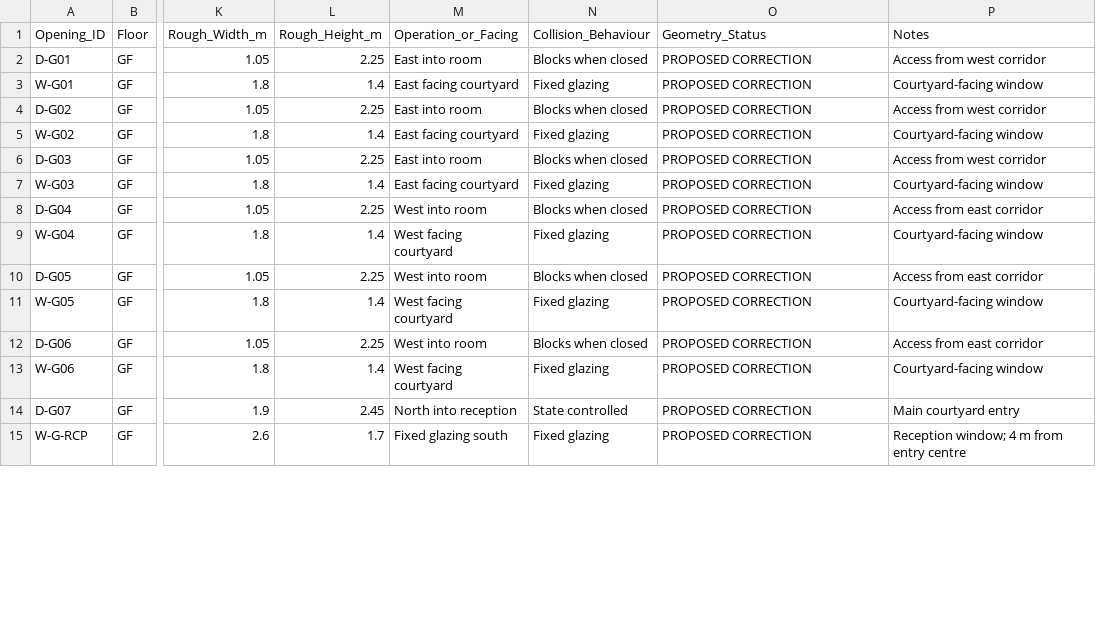
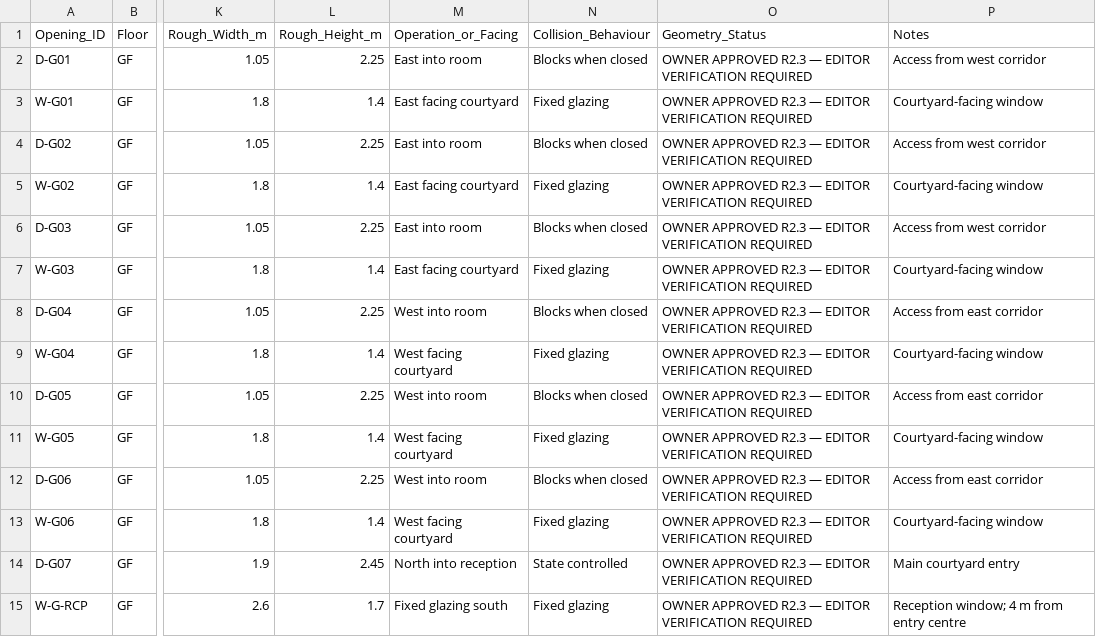
Before and after one commit to Haigone/UEFN-w-Kavasaki, a CSV file: Horror Motel Fable/DOOR_WINDOW_SCHEDULE.csv, drawn as a sheet; only a part is shown, gaps mark what is left out; the diff covers the shown part only; the diff names each change by its address in the sheet, - before the commit and + after, or states it on an @@ line.

Commit message:
Synchronize owner-approved LD-GEO R2.3 schedules

```diff
--- a/Horror Motel Fable/DOOR_WINDOW_SCHEDULE.csv
+++ b/Horror Motel Fable/DOOR_WINDOW_SCHEDULE.csv
-O2:O15 (Geometry_Status): PROPOSED CORRECTION
+O2:O15 (Geometry_Status): OWNER APPROVED R2.3 — EDITOR VERIFICATION REQUIRED
```
Also changed, not shown: 35 edited cells elsewhere in this file.
